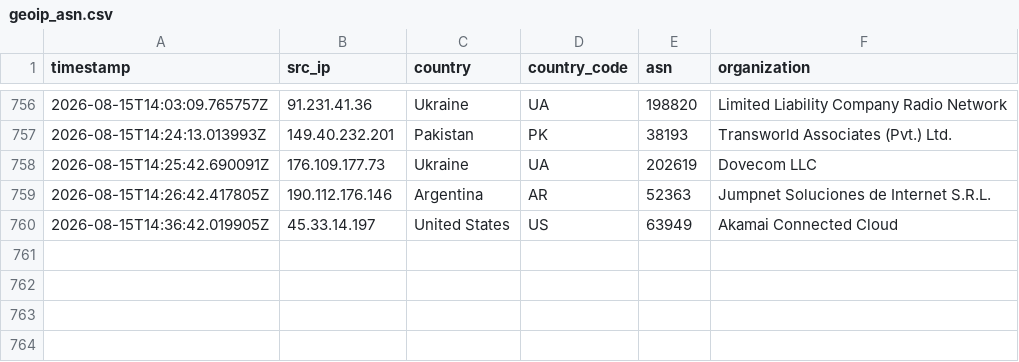
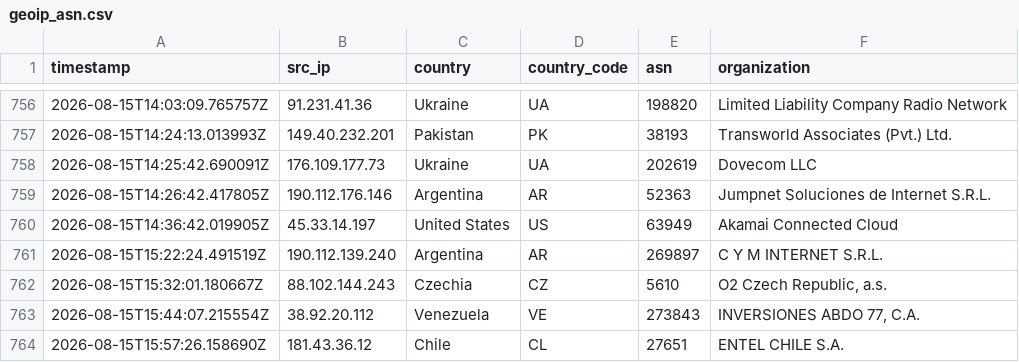
Before and after one commit to Prabhath-de/AWS_Honeypot, a CSV file: data/processed/geoip_asn.csv, drawn as a sheet; only a part is shown, gaps mark what is left out.

```diff
--- a/data/processed/geoip_asn.csv
+++ b/data/processed/geoip_asn.csv
@@ -760 +760,5 @@ timestamp,src_ip,country,country_code,asn,organization
 2026-08-15T14:36:42.019905Z,45.33.14.197,United States,US,63949,Akamai Connected Cloud
+2026-08-15T15:22:24.491519Z,190.112.139.240,Argentina,AR,269897,C Y M INTERNET S.R.L.
+2026-08-15T15:32:01.180667Z,88.102.144.243,Czechia,CZ,5610,"O2 Czech Republic, a.s."
+2026-08-15T15:44:07.215554Z,38.92.20.112,Venezuela,VE,273843,"INVERSIONES ABDO 77, C.A."
+2026-08-15T15:57:26.158690Z,181.43.36.12,Chile,CL,27651,ENTEL CHILE S.A.
```
Also changed, not shown: data/processed/session_summary.csv, 3 other files.
